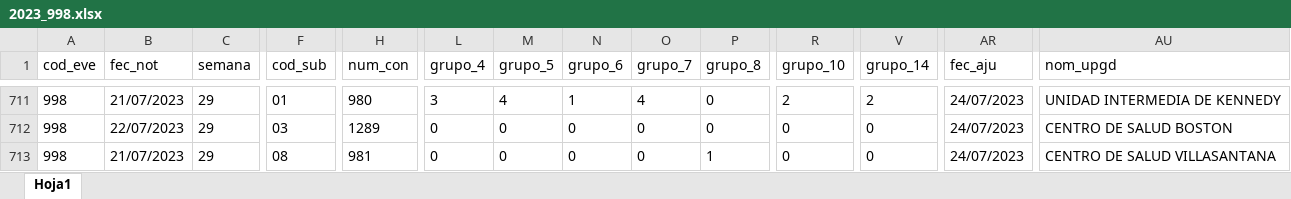
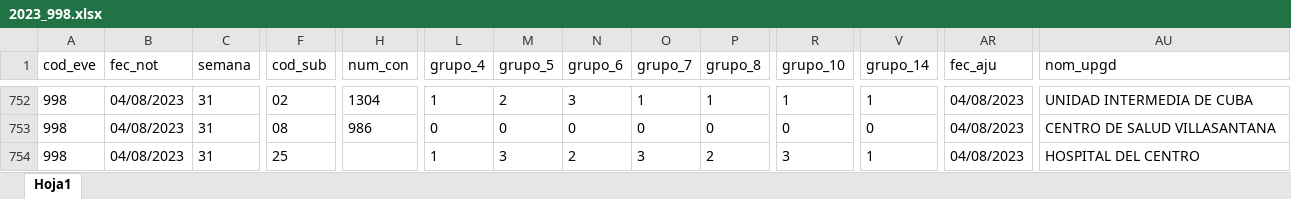
Before and after one commit to sivigilaper/Boletin_epi, an Excel workbook: Boletin_ Epi_Pereira/Datos/2023_998.xlsx, sheet Hoja1, drawn as a sheet; only a part is shown, gaps mark what is left out; values as stored, in another font and other column widths than the file's, no borders; addresses are those after the commit; the diff covers the shown part only; the diff names each change by its address in the sheet, - before the commit and + after, or states it on an @@ line.

```diff
--- a/Boletin_ Epi_Pereira/Datos/2023_998.xlsx (sheet Hoja1)
+++ b/Boletin_ Epi_Pereira/Datos/2023_998.xlsx (sheet Hoja1)
-B752 (fec_not): 21/07/2023
+B752 (fec_not): 04/08/2023
-C752:C754 (semana): 29
+C752:C754 (semana): 31
-F752 (cod_sub): 01
+F752 (cod_sub): 02
-H752 (num_con): 980
+H752 (num_con): 1304
-L752 (grupo_4): 3
+L752 (grupo_4): 1
-M752 (grupo_5): 4
+M752 (grupo_5): 2
-N752 (grupo_6): 1
+N752 (grupo_6): 3
-O752 (grupo_7): 4
+O752 (grupo_7): 1
-P752 (grupo_8): 0
+P752 (grupo_8): 1
-R752 (grupo_10): 2
+R752 (grupo_10): 1
-V752 (grupo_14): 2
+V752 (grupo_14): 1
-AR752:AR754 (fec_aju): 24/07/2023
+AR752:AR754 (fec_aju): 04/08/2023
-AU752 (nom_upgd): UNIDAD INTERMEDIA DE KENNEDY
+AU752 (nom_upgd): UNIDAD INTERMEDIA DE CUBA
-B753 (fec_not): 22/07/2023
+B753 (fec_not): 04/08/2023
-F753 (cod_sub): 03
+F753 (cod_sub): 08
-H753 (num_con): 1289
+H753 (num_con): 986
-AU753 (nom_upgd): CENTRO DE SALUD BOSTON
+AU753 (nom_upgd): CENTRO DE SALUD VILLASANTANA
-B754 (fec_not): 21/07/2023
+B754 (fec_not): 04/08/2023
-F754 (cod_sub): 08
+F754 (cod_sub): 25
-H754 (num_con): 981
+H754 (num_con): (empty)
-L754 (grupo_4): 0
+L754 (grupo_4): 1
-M754 (grupo_5): 0
+M754 (grupo_5): 3
-N754 (grupo_6): 0
+N754 (grupo_6): 2
-O754 (grupo_7): 0
+O754 (grupo_7): 3
-P754 (grupo_8): 1
+P754 (grupo_8): 2
-R754 (grupo_10): 0
+R754 (grupo_10): 3
-V754 (grupo_14): 0
+V754 (grupo_14): 1
-AU754 (nom_upgd): CENTRO DE SALUD VILLASANTANA
+AU754 (nom_upgd): HOSPITAL DEL CENTRO
```
Also changed, not shown: 25 added rows, 443 moved rows and 228 edited cells elsewhere in this sheet, Boletin_ Epi_Pereira/Datos/2023_831_datos_basicos_individuales.xlsx, Boletin_ Epi_Pereira/Datos/2023_995.xlsx.
